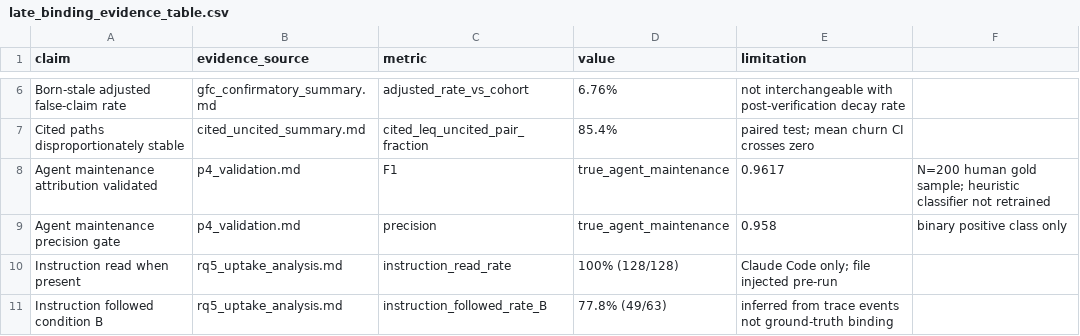
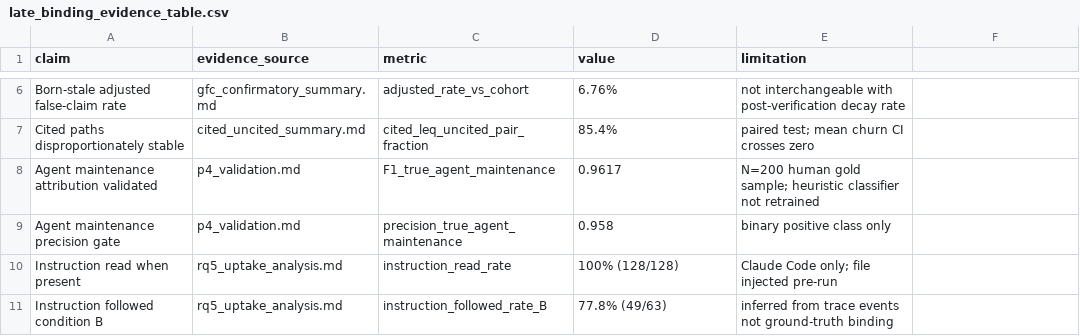
Before and after one commit to cesar-andress/artifact-lifecycle-lab, a CSV file: exports/paper_synthesis/late_binding_evidence_table.csv, drawn as a sheet; only a part is shown, gaps mark what is left out.

```diff
--- a/exports/paper_synthesis/late_binding_evidence_table.csv
+++ b/exports/paper_synthesis/late_binding_evidence_table.csv
@@ -7,4 +7,4 @@ Born-stale adjusted false-claim rate,gfc_confirmatory_summary.md,adjusted_rate_v
 Cited paths disproportionately stable,cited_uncited_summary.md,cited_leq_uncited_pair_fraction,85.4%,paired test; mean churn CI crosses zero
-Agent maintenance attribution validated,p4_validation.md,F1,true_agent_maintenance,0.9617,N=200 human gold sample; heuristic classifier not retrained
-Agent maintenance precision gate,p4_validation.md,precision,true_agent_maintenance,0.958,binary positive class only
+Agent maintenance attribution validated,p4_validation.md,F1_true_agent_maintenance,0.9617,N=200 human gold sample; heuristic classifier not retrained
+Agent maintenance precision gate,p4_validation.md,precision_true_agent_maintenance,0.958,binary positive class only
 Instruction read when present,rq5_uptake_analysis.md,instruction_read_rate,100% (128/128),Claude Code only; file injected pre-run
```
Also changed, not shown: 17 other files.
